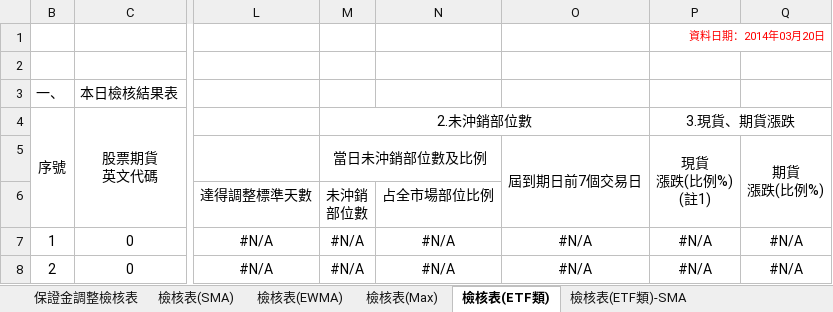
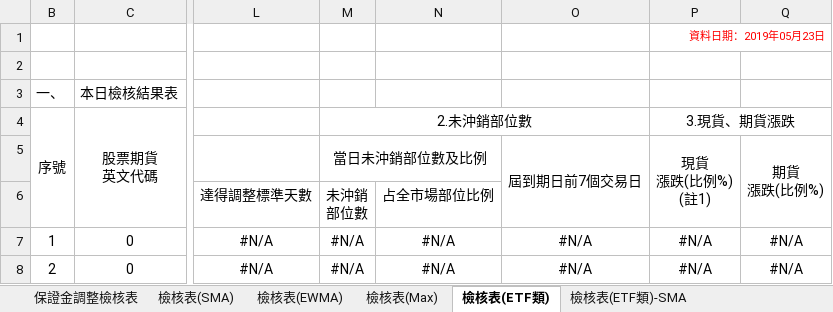
Before and after one commit to haotingchan/RekindlePhoenixCI, an Excel workbook: PhoenixCI/Excel_Template/40040.xlsx, sheet 檢核表(ETF類), drawn as a sheet; only a part is shown, gaps mark what is left out; values as stored, in another font and other column widths than the file's, no borders; the diff names each change by its address in the sheet, - before the commit and + after, or states it on an @@ line.

```diff
--- a/PhoenixCI/Excel_Template/40040.xlsx (sheet 檢核表(ETF類))
+++ b/PhoenixCI/Excel_Template/40040.xlsx (sheet 檢核表(ETF類))
-P1: 資料日期：2014年03月20日
+P1: 資料日期：2019年05月23日
```
Also changed, not shown: sheet 保證金調整檢核表.
